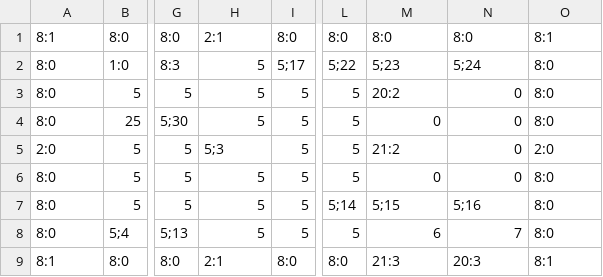
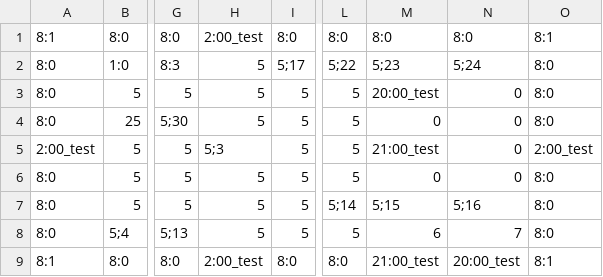
Before and after one commit to 3902-Game-Project/3902-GameDev, a CSV file: Content/00_test.csv, drawn as a sheet; only a part is shown, gaps mark what is left out; the diff names each change by its address in the sheet, - before the commit and + after, or states it on an @@ line.

Commit message:
fix level csv door info

```diff
--- a/Content/00_test.csv
+++ b/Content/00_test.csv
-H1: 2:1
+H1: 2:00_test
-M3: 20:2
+M3: 20:00_test
-A5: 2:0
+A5: 2:00_test
-M5: 21:2
+M5: 21:00_test
-O5: 2:0
+O5: 2:00_test
-H9: 2:1
+H9: 2:00_test
-M9: 21:3
+M9: 21:00_test
-N9: 20:3
+N9: 20:00_test
```
